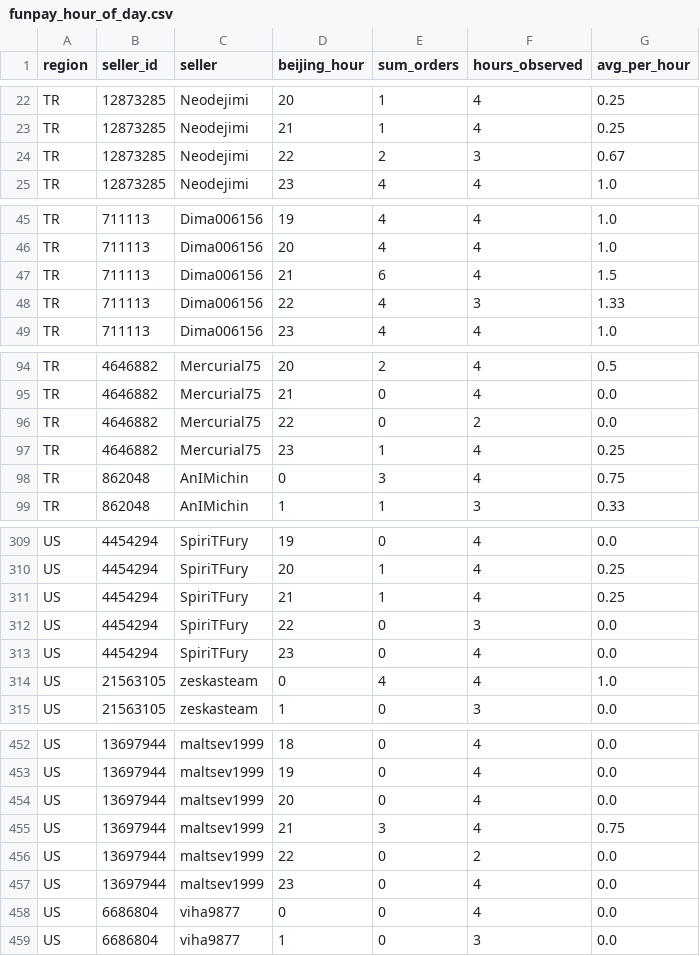
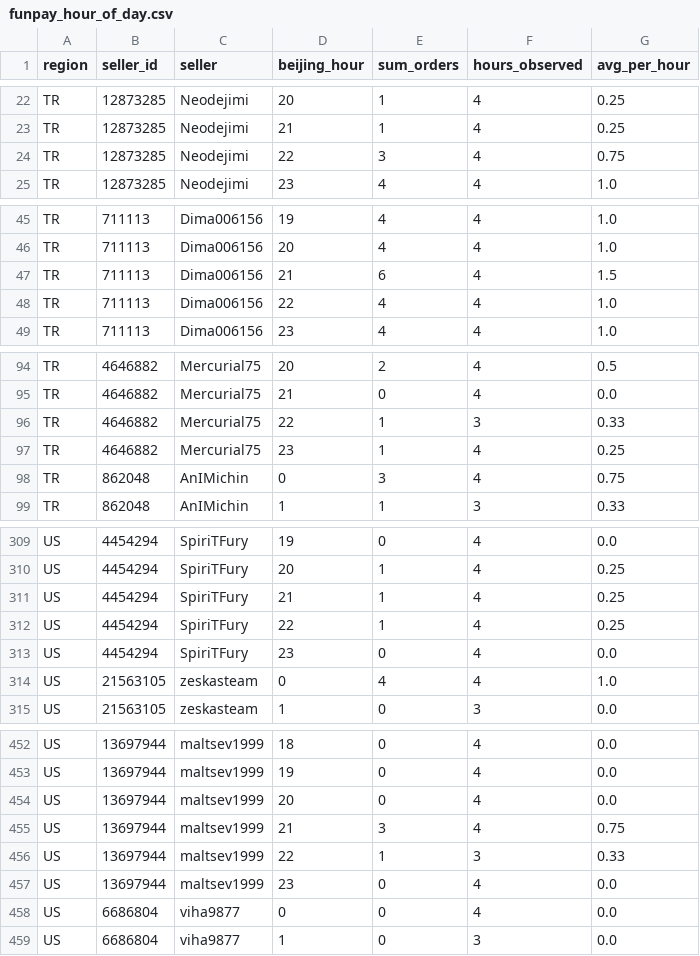
Before and after one commit to kllca7913/plati-monitor, a CSV file: docs/funpay_hour_of_day.csv, drawn as a sheet; only a part is shown, gaps mark what is left out; the diff covers the shown part only.

```diff
--- a/docs/funpay_hour_of_day.csv
+++ b/docs/funpay_hour_of_day.csv
@@ -23,3 +23,3 @@ TR,12873285,Neodejimi,20,1,4,0.25
 TR,12873285,Neodejimi,21,1,4,0.25
-TR,12873285,Neodejimi,22,2,3,0.67
+TR,12873285,Neodejimi,22,3,4,0.75
 TR,12873285,Neodejimi,23,4,4,1.0
@@ -47,3 +47,3 @@ TR,711113,Dima006156,20,4,4,1.0
 TR,711113,Dima006156,21,6,4,1.5
-TR,711113,Dima006156,22,4,3,1.33
+TR,711113,Dima006156,22,4,4,1.0
 TR,711113,Dima006156,23,4,4,1.0
@@ -95,3 +95,3 @@ TR,4646882,Mercurial75,20,2,4,0.5
 TR,4646882,Mercurial75,21,0,4,0.0
-TR,4646882,Mercurial75,22,0,2,0.0
+TR,4646882,Mercurial75,22,1,3,0.33
 TR,4646882,Mercurial75,23,1,4,0.25
@@ -311,3 +311,3 @@ US,4454294,SpiriTFury,20,1,4,0.25
 US,4454294,SpiriTFury,21,1,4,0.25
-US,4454294,SpiriTFury,22,0,3,0.0
+US,4454294,SpiriTFury,22,1,4,0.25
 US,4454294,SpiriTFury,23,0,4,0.0
@@ -455,3 +455,3 @@ US,13697944,maltsev1999,20,0,4,0.0
 US,13697944,maltsev1999,21,3,4,0.75
-US,13697944,maltsev1999,22,0,2,0.0
+US,13697944,maltsev1999,22,1,3,0.33
 US,13697944,maltsev1999,23,0,4,0.0
```
Also changed, not shown: 22 edited cells elsewhere in this file, docs/funpay_hourly.csv, funpay/funpay_hourly_history.csv, 3 other files.
